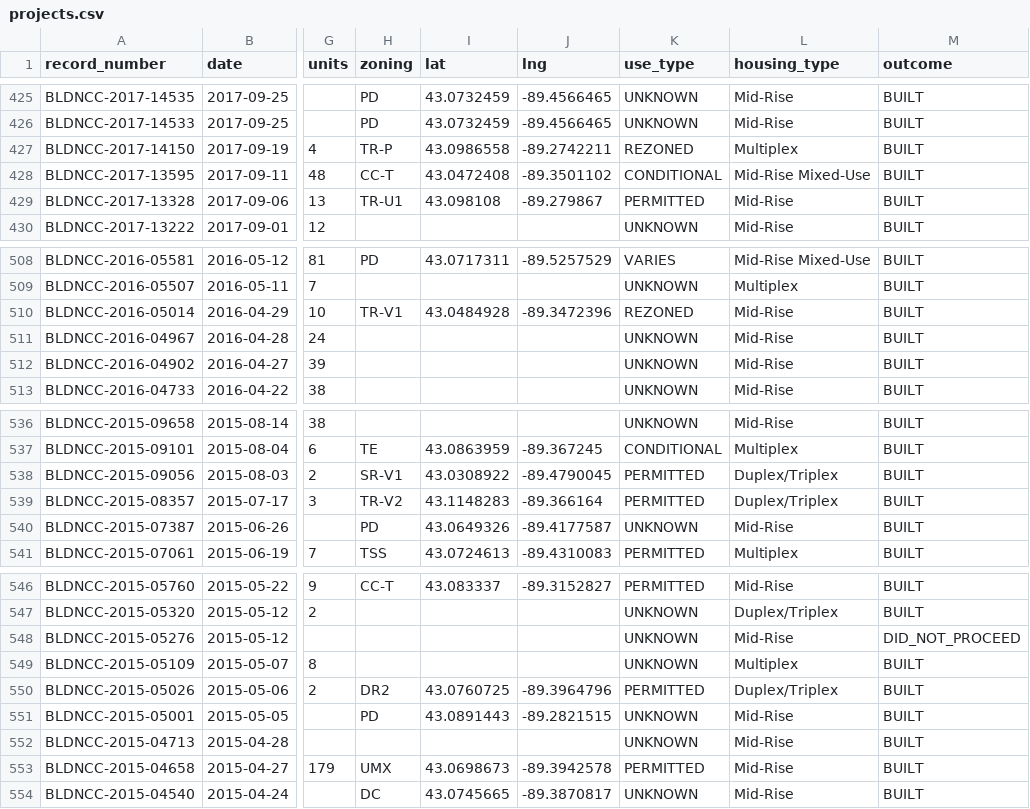
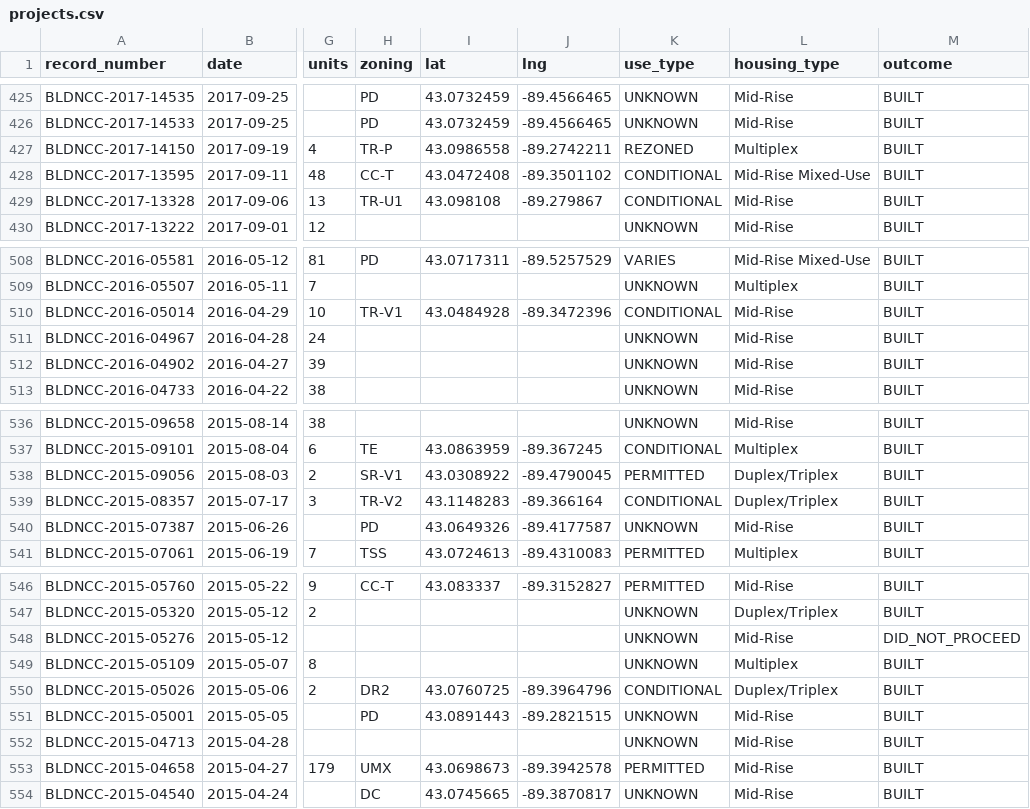
Before and after one commit to alicia-lyu/madisonwi-housing, a CSV file: projects.csv, drawn as a sheet; only a part is shown, gaps mark what is left out; the diff covers the shown part only; the diff names each change by its address in the sheet, - before the commit and + after, or states it on an @@ line.

Commit message:
COnditional use via lesgitar

```diff
--- a/projects.csv
+++ b/projects.csv
-K429 (use_type): PERMITTED
+K429 (use_type): CONDITIONAL
-K510 (use_type): REZONED
+K510 (use_type): CONDITIONAL
-K539 (use_type): PERMITTED
+K539 (use_type): CONDITIONAL
-K550 (use_type): PERMITTED
+K550 (use_type): CONDITIONAL
```
Also changed, not shown: 6 edited cells elsewhere in this file, 1 other file.
